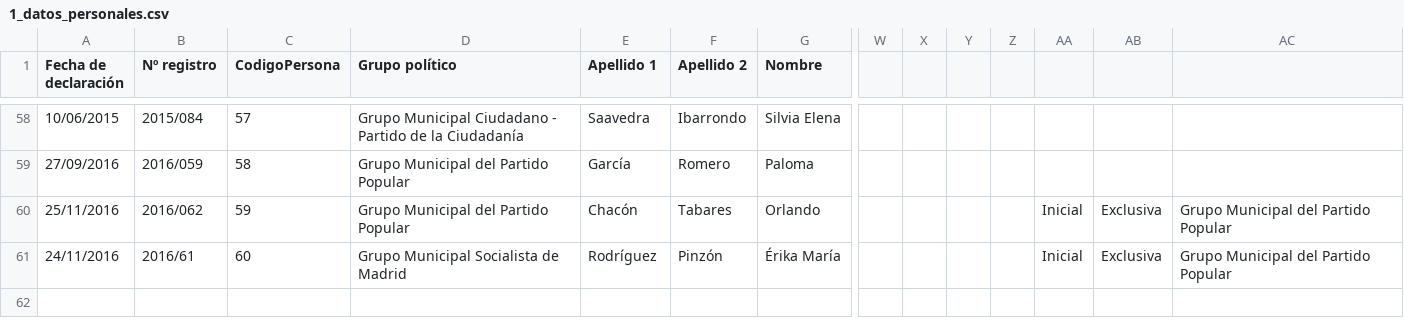
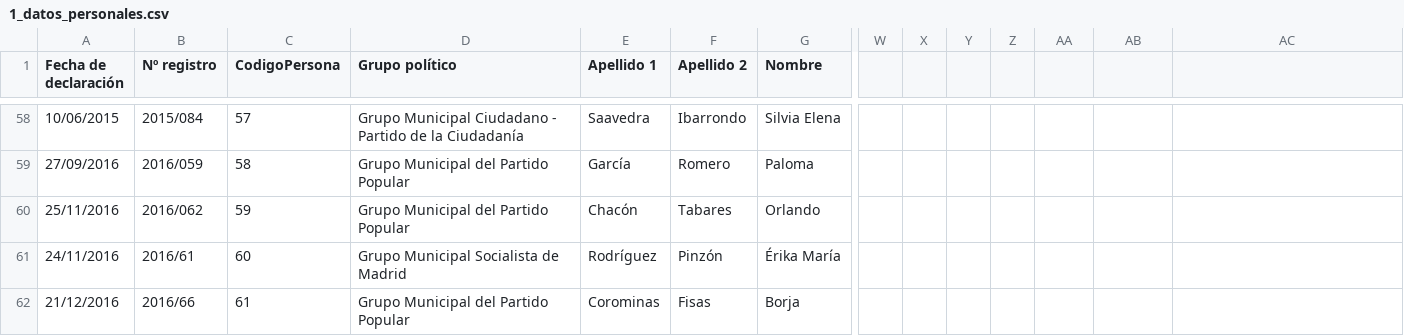
Before and after one commit to wairbut-m2c/transparencia, a CSV file: import-data/activities/initial/1_datos_personales.csv, drawn as a sheet; only a part is shown, gaps mark what is left out; rows hold the shown columns only; the diff names each change by its address in the sheet, - before the commit and + after, or states it on an @@ line.

```diff
--- a/import-data/activities/initial/1_datos_personales.csv
+++ b/import-data/activities/initial/1_datos_personales.csv
-AA60:AA61: Inicial
+AA60:AA61: (empty)
-AB60:AB61: Exclusiva
+AB60:AB61: (empty)
-AC60:AC61: Grupo Municipal del Partido Popular
+AC60:AC61: (empty)
+row 62: 21/12/2016 | 2016/66 | 61 | Grupo Municipal del Partido Popular | Corominas | Fisas | Borja
```
Also changed, not shown: import-data/assets/initial/1_datos_personales.csv, import-data/assets/initial/3_patrimonio_inmobiliario.csv, 5 other files.
